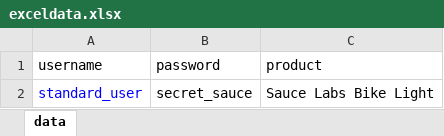
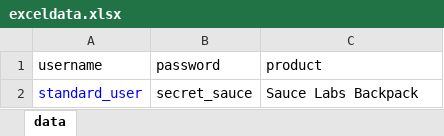
Before and after one commit to arunpraju222/Swag_maven, an Excel workbook: exceldata.xlsx, sheet data, drawn as a sheet; values as stored, in another font and other column widths than the file's, no borders; the diff names each change by its address in the sheet, - before the commit and + after, or states it on an @@ line.

```diff
--- a/exceldata.xlsx (sheet data)
+++ b/exceldata.xlsx (sheet data)
-C2 (product): Sauce Labs Bike Light
+C2 (product): Sauce Labs Backpack
```
Also changed, not shown: 18 other files.
